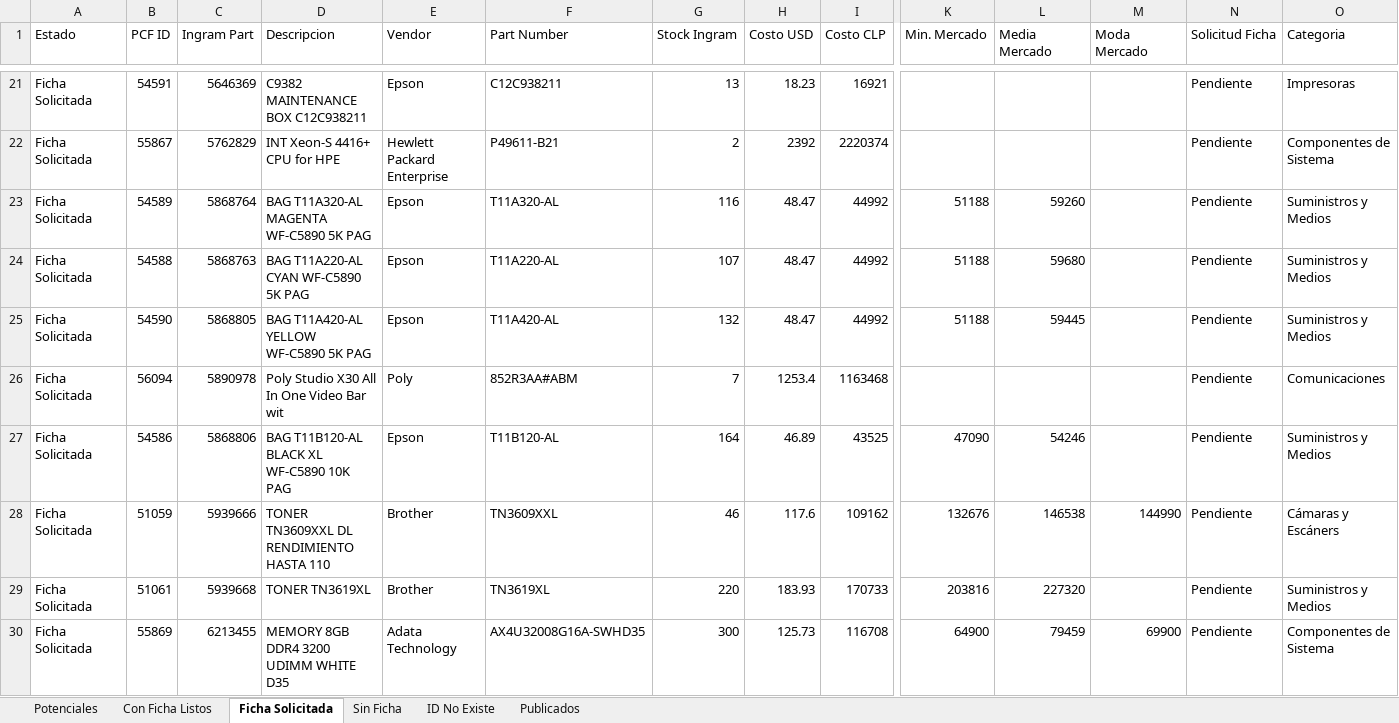
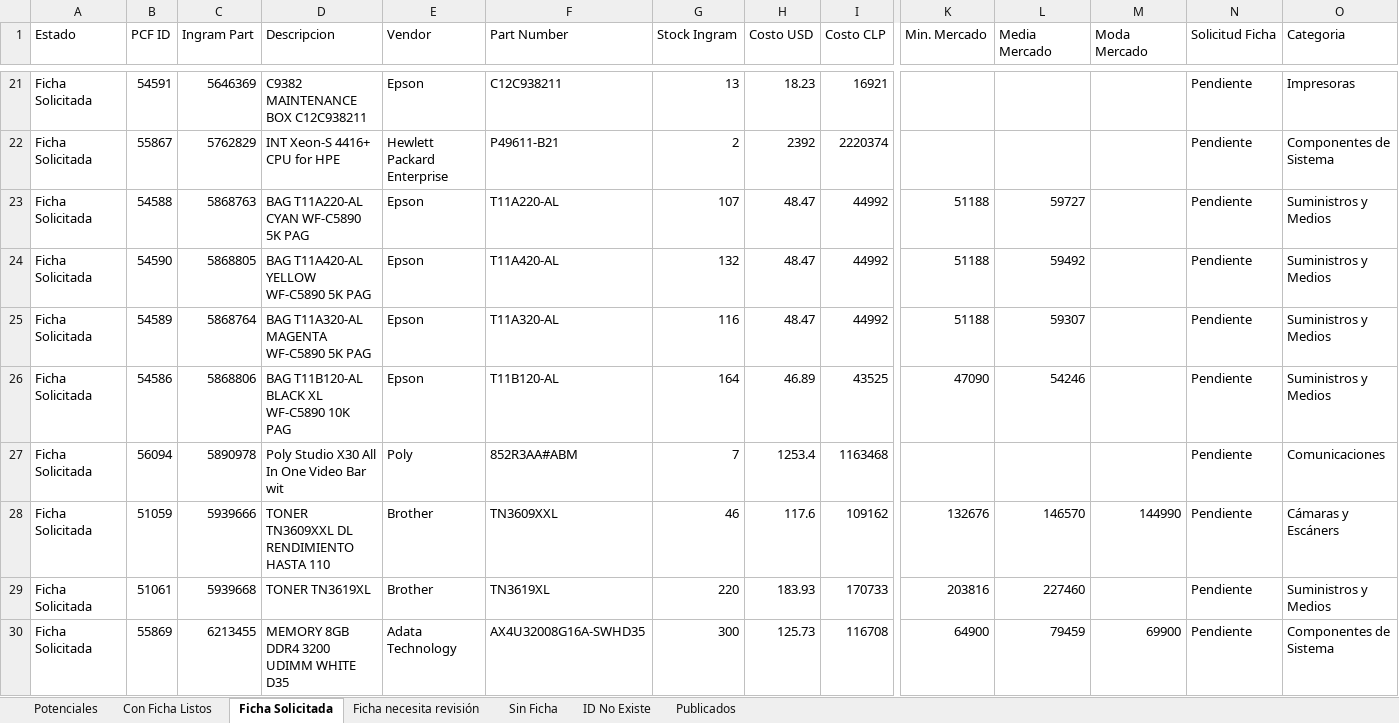
Before and after one commit to aincatoni/pcfactory-monitor-mayoristas, an Excel workbook: mayorista-report.xlsx, sheet Ficha Solicitada, drawn as a sheet; only a part is shown, gaps mark what is left out; values as stored, in another font and other column widths than the file's, no borders; removed rows and columns are numbered as before the commit, all else as after; rows hold the shown columns only; the diff covers the shown part only; the diff names each change by its address in the sheet, - before the commit and + after, or states it on an @@ line.

```diff
--- a/mayorista-report.xlsx (sheet Ficha Solicitada)
+++ b/mayorista-report.xlsx (sheet Ficha Solicitada)
+sheet tab: Ficha necesita revisión
-row 23: Ficha Solicitada | 54589 | 5868764 | BAG T11A320-AL MAGENTA WF-C5890 5K PAG | Epson | T11A320-AL | 116 | 48.47 | 44992 | 51188 | 59260 |  | Pendiente | Suministros y Medios
-L23 (Media Mercado): 59680
+L23 (Media Mercado): 59727
-L24 (Media Mercado): 59445
+L24 (Media Mercado): 59492
+row 25: Ficha Solicitada | 54589 | 5868764 | BAG T11A320-AL MAGENTA WF-C5890 5K PAG | Epson | T11A320-AL | 116 | 48.47 | 44992 | 51188 | 59307 |  | Pendiente | Suministros y Medios
@@ row 27 moved to row 26: Ficha Solicitada @@
-L28 (Media Mercado): 146538
+L28 (Media Mercado): 146570
-L29 (Media Mercado): 227320
+L29 (Media Mercado): 227460
```
Also changed, not shown: 4 added rows, 5 removed rows, 9 moved rows and 7 edited cells elsewhere in this sheet, sheet Publicados, sheet Potenciales, sheet Con Ficha Listos, sheet ID No Existe, 2 other files.
